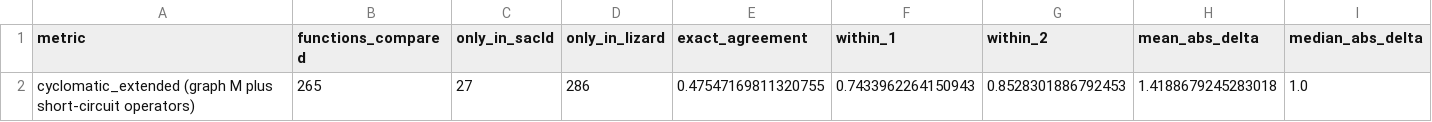
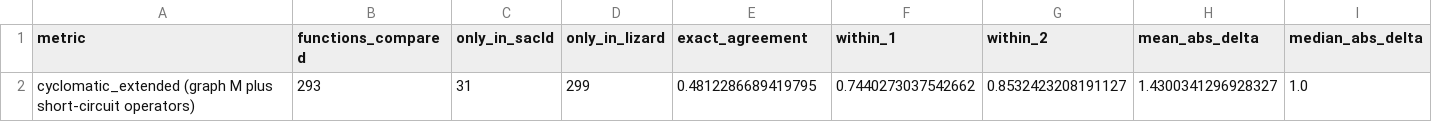
Before and after one commit to Pratham2994/OmniCompiler, a CSV file: server/data/results/cyclomatic_validation.csv, drawn as a sheet; only a part is shown; removed rows and columns are numbered as before the commit, all else as after; rows hold the shown columns only; the diff names each change by its address in the sheet, - before the commit and + after, or states it on an @@ line.

```diff
--- a/server/data/results/cyclomatic_validation.csv
+++ b/server/data/results/cyclomatic_validation.csv
-row 2: cyclomatic_extended (graph M plus short-circuit operators) | 265 | 27 | 286 | 0.47547169811320755 | 0.7433962264150943 | 0.8528301886792453 | 1.4188679245283018 | 1.0
+row 2: cyclomatic_extended (graph M plus short-circuit operators) | 293 | 31 | 299 | 0.4812286689419795 | 0.7440273037542662 | 0.8532423208191127 | 1.4300341296928327 | 1.0
```
Also changed, not shown: server/data/results/cyclomatic_validation_by_language.csv, server/data/results/cyclomatic_validation_raw.csv.
